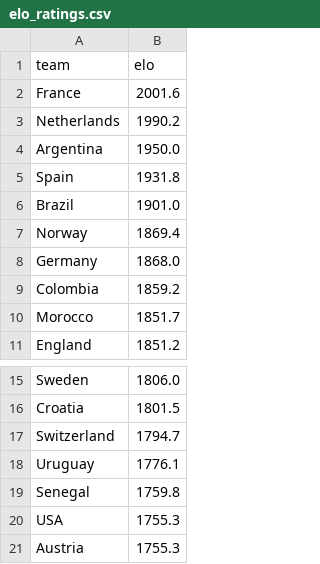
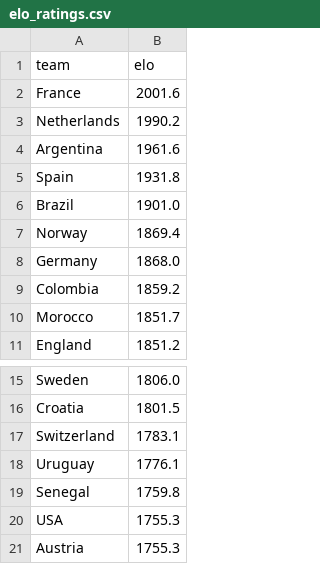
Before and after one commit to suluco/wk2026-predictor, a CSV file: data/elo_ratings.csv, drawn as a sheet; only a part is shown, gaps mark what is left out.

```diff
--- a/data/elo_ratings.csv
+++ b/data/elo_ratings.csv
@@ -3,3 +3,3 @@ France,2001.6
 Netherlands,1990.2
-Argentina,1950.0
+Argentina,1961.6
 Spain,1931.8
@@ -16,3 +16,3 @@ Sweden,1806.0
 Croatia,1801.5
-Switzerland,1794.7
+Switzerland,1783.1
 Uruguay,1776.1
```
Also changed, not shown: data/matches.csv, data/teams.csv, 3 other files.
